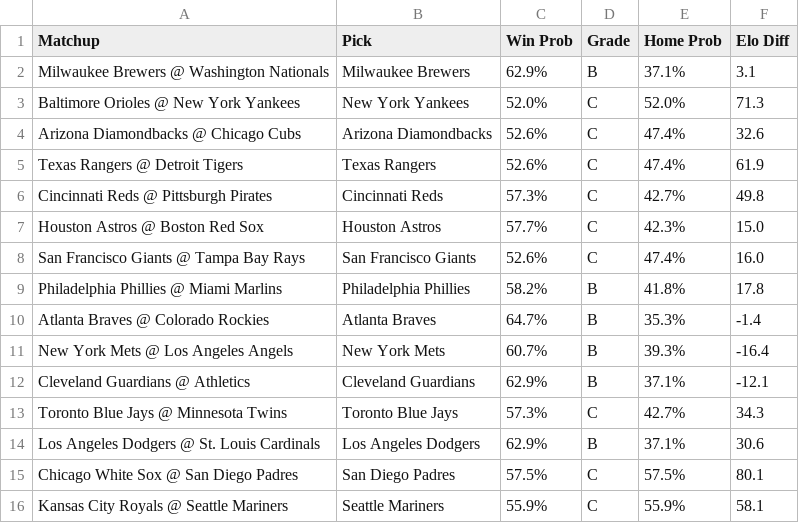
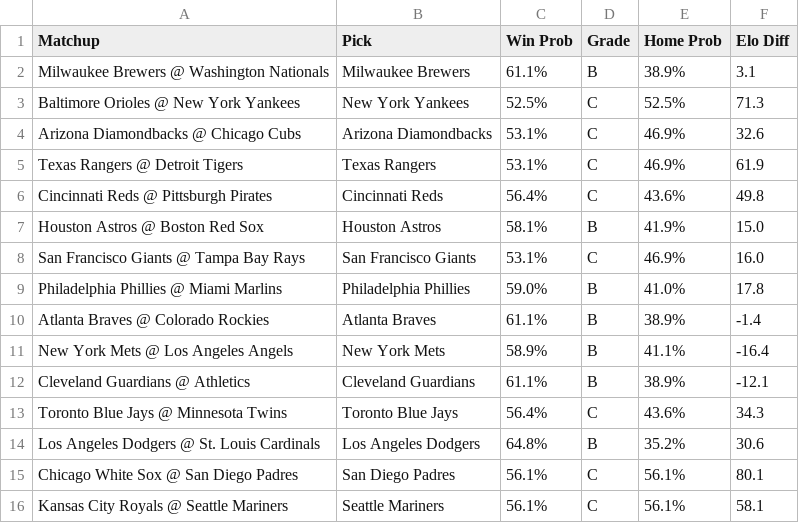
Before and after one commit to kofuj/game163, a CSV file: backend/data/daily/predictions_2026-05-01.csv, drawn as a sheet.

```diff
--- a/backend/data/daily/predictions_2026-05-01.csv
+++ b/backend/data/daily/predictions_2026-05-01.csv
@@ -1,16 +1,16 @@
 Matchup,Pick,Win Prob,Grade,Home Prob,Elo Diff
-Milwaukee Brewers @ Washington Nationals,Milwaukee Brewers,62.9%,B,37.1%,3.1
-Baltimore Orioles @ New York Yankees,New York Yankees,52.0%,C,52.0%,71.3
-Arizona Diamondbacks @ Chicago Cubs,Arizona Diamondbacks,52.6%,C,47.4%,32.6
-Texas Rangers @ Detroit Tigers,Texas Rangers,52.6%,C,47.4%,61.9
-Cincinnati Reds @ Pittsburgh Pirates,Cincinnati Reds,57.3%,C,42.7%,49.8
-Houston Astros @ Boston Red Sox,Houston Astros,57.7%,C,42.3%,15.0
-San Francisco Giants @ Tampa Bay Rays,San Francisco Giants,52.6%,C,47.4%,16.0
-Philadelphia Phillies @ Miami Marlins,Philadelphia Phillies,58.2%,B,41.8%,17.8
-Atlanta Braves @ Colorado Rockies,Atlanta Braves,64.7%,B,35.3%,-1.4
-New York Mets @ Los Angeles Angels,New York Mets,60.7%,B,39.3%,-16.4
-Cleveland Guardians @ Athletics,Cleveland Guardians,62.9%,B,37.1%,-12.1
-Toronto Blue Jays @ Minnesota Twins,Toronto Blue Jays,57.3%,C,42.7%,34.3
-Los Angeles Dodgers @ St. Louis Cardinals,Los Angeles Dodgers,62.9%,B,37.1%,30.6
-Chicago White Sox @ San Diego Padres,San Diego Padres,57.5%,C,57.5%,80.1
-Kansas City Royals @ Seattle Mariners,Seattle Mariners,55.9%,C,55.9%,58.1
+Milwaukee Brewers @ Washington Nationals,Milwaukee Brewers,61.1%,B,38.9%,3.1
+Baltimore Orioles @ New York Yankees,New York Yankees,52.5%,C,52.5%,71.3
+Arizona Diamondbacks @ Chicago Cubs,Arizona Diamondbacks,53.1%,C,46.9%,32.6
+Texas Rangers @ Detroit Tigers,Texas Rangers,53.1%,C,46.9%,61.9
+Cincinnati Reds @ Pittsburgh Pirates,Cincinnati Reds,56.4%,C,43.6%,49.8
+Houston Astros @ Boston Red Sox,Houston Astros,58.1%,B,41.9%,15.0
+San Francisco Giants @ Tampa Bay Rays,San Francisco Giants,53.1%,C,46.9%,16.0
+Philadelphia Phillies @ Miami Marlins,Philadelphia Phillies,59.0%,B,41.0%,17.8
+Atlanta Braves @ Colorado Rockies,Atlanta Braves,61.1%,B,38.9%,-1.4
+New York Mets @ Los Angeles Angels,New York Mets,58.9%,B,41.1%,-16.4
+Cleveland Guardians @ Athletics,Cleveland Guardians,61.1%,B,38.9%,-12.1
+Toronto Blue Jays @ Minnesota Twins,Toronto Blue Jays,56.4%,C,43.6%,34.3
+Los Angeles Dodgers @ St. Louis Cardinals,Los Angeles Dodgers,64.8%,B,35.2%,30.6
+Chicago White Sox @ San Diego Padres,San Diego Padres,56.1%,C,56.1%,80.1
+Kansas City Royals @ Seattle Mariners,Seattle Mariners,56.1%,C,56.1%,58.1
```
Also changed, not shown: backend/data/daily/predictions_raw_2026-05-01.csv, backend/data/season_summary.csv.
